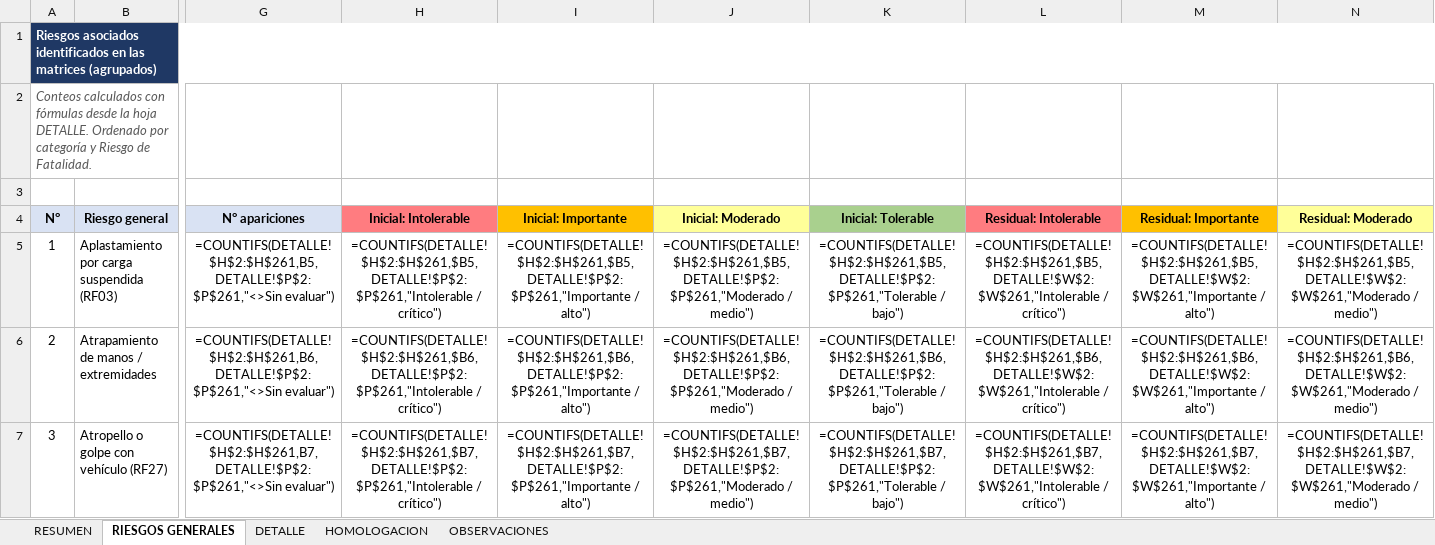
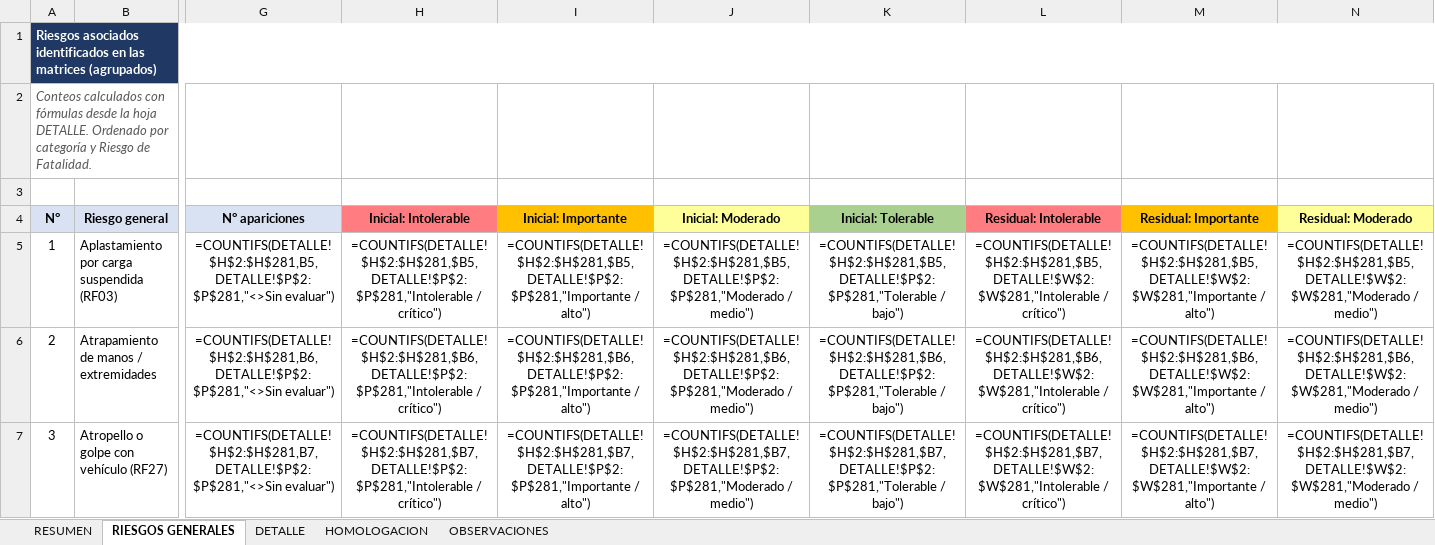
Before and after one commit to masprevencionaraya/Listas-de-Verificaci-n-y-Observaciones-RCO, an Excel workbook: consolidado-miper/Consolidado_MIPER_SIGO-F-006.xlsx, sheet RIESGOS GENERALES, drawn as a sheet; only a part is shown, gaps mark what is left out; values as stored, in another font and other column widths than the file's, no borders; formulas without a stored value are shown as written; the diff covers the shown part only; the diff names each change by its address in the sheet, - before the commit and + after, or states it on an @@ line.

```diff
--- a/consolidado-miper/Consolidado_MIPER_SIGO-F-006.xlsx (sheet RIESGOS GENERALES)
+++ b/consolidado-miper/Consolidado_MIPER_SIGO-F-006.xlsx (sheet RIESGOS GENERALES)
-G5 (N° apariciones): =COUNTIFS(DETALLE!$H$2:$H$261,B5,DETALLE!$P$2:$P$261,"<>Sin evaluar")
+G5 (N° apariciones): =COUNTIFS(DETALLE!$H$2:$H$281,B5,DETALLE!$P$2:$P$281,"<>Sin evaluar")
-H5 (Inicial: Intolerable): =COUNTIFS(DETALLE!$H$2:$H$261,$B5,DETALLE!$P$2:$P$261,"Intolerable / crítico")
+H5 (Inicial: Intolerable): =COUNTIFS(DETALLE!$H$2:$H$281,$B5,DETALLE!$P$2:$P$281,"Intolerable / crítico")
-I5 (Inicial: Importante): =COUNTIFS(DETALLE!$H$2:$H$261,$B5,DETALLE!$P$2:$P$261,"Importante / alto")
+I5 (Inicial: Importante): =COUNTIFS(DETALLE!$H$2:$H$281,$B5,DETALLE!$P$2:$P$281,"Importante / alto")
-J5 (Inicial: Moderado): =COUNTIFS(DETALLE!$H$2:$H$261,$B5,DETALLE!$P$2:$P$261,"Moderado / medio")
+J5 (Inicial: Moderado): =COUNTIFS(DETALLE!$H$2:$H$281,$B5,DETALLE!$P$2:$P$281,"Moderado / medio")
-K5 (Inicial: Tolerable): =COUNTIFS(DETALLE!$H$2:$H$261,$B5,DETALLE!$P$2:$P$261,"Tolerable / bajo")
+K5 (Inicial: Tolerable): =COUNTIFS(DETALLE!$H$2:$H$281,$B5,DETALLE!$P$2:$P$281,"Tolerable / bajo")
-L5 (Residual: Intolerable): =COUNTIFS(DETALLE!$H$2:$H$261,$B5,DETALLE!$W$2:$W$261,"Intolerable / crítico")
+L5 (Residual: Intolerable): =COUNTIFS(DETALLE!$H$2:$H$281,$B5,DETALLE!$W$2:$W$281,"Intolerable / crítico")
-M5 (Residual: Importante): =COUNTIFS(DETALLE!$H$2:$H$261,$B5,DETALLE!$W$2:$W$261,"Importante / alto")
+M5 (Residual: Importante): =COUNTIFS(DETALLE!$H$2:$H$281,$B5,DETALLE!$W$2:$W$281,"Importante / alto")
-N5 (Residual: Moderado): =COUNTIFS(DETALLE!$H$2:$H$261,$B5,DETALLE!$W$2:$W$261,"Moderado / medio")
+N5 (Residual: Moderado): =COUNTIFS(DETALLE!$H$2:$H$281,$B5,DETALLE!$W$2:$W$281,"Moderado / medio")
-G6 (N° apariciones): =COUNTIFS(DETALLE!$H$2:$H$261,B6,DETALLE!$P$2:$P$261,"<>Sin evaluar")
+G6 (N° apariciones): =COUNTIFS(DETALLE!$H$2:$H$281,B6,DETALLE!$P$2:$P$281,"<>Sin evaluar")
-H6 (Inicial: Intolerable): =COUNTIFS(DETALLE!$H$2:$H$261,$B6,DETALLE!$P$2:$P$261,"Intolerable / crítico")
+H6 (Inicial: Intolerable): =COUNTIFS(DETALLE!$H$2:$H$281,$B6,DETALLE!$P$2:$P$281,"Intolerable / crítico")
-I6 (Inicial: Importante): =COUNTIFS(DETALLE!$H$2:$H$261,$B6,DETALLE!$P$2:$P$261,"Importante / alto")
+I6 (Inicial: Importante): =COUNTIFS(DETALLE!$H$2:$H$281,$B6,DETALLE!$P$2:$P$281,"Importante / alto")
-J6 (Inicial: Moderado): =COUNTIFS(DETALLE!$H$2:$H$261,$B6,DETALLE!$P$2:$P$261,"Moderado / medio")
+J6 (Inicial: Moderado): =COUNTIFS(DETALLE!$H$2:$H$281,$B6,DETALLE!$P$2:$P$281,"Moderado / medio")
-K6 (Inicial: Tolerable): =COUNTIFS(DETALLE!$H$2:$H$261,$B6,DETALLE!$P$2:$P$261,"Tolerable / bajo")
+K6 (Inicial: Tolerable): =COUNTIFS(DETALLE!$H$2:$H$281,$B6,DETALLE!$P$2:$P$281,"Tolerable / bajo")
-L6 (Residual: Intolerable): =COUNTIFS(DETALLE!$H$2:$H$261,$B6,DETALLE!$W$2:$W$261,"Intolerable / crítico")
+L6 (Residual: Intolerable): =COUNTIFS(DETALLE!$H$2:$H$281,$B6,DETALLE!$W$2:$W$281,"Intolerable / crítico")
-M6 (Residual: Importante): =COUNTIFS(DETALLE!$H$2:$H$261,$B6,DETALLE!$W$2:$W$261,"Importante / alto")
+M6 (Residual: Importante): =COUNTIFS(DETALLE!$H$2:$H$281,$B6,DETALLE!$W$2:$W$281,"Importante / alto")
-N6 (Residual: Moderado): =COUNTIFS(DETALLE!$H$2:$H$261,$B6,DETALLE!$W$2:$W$261,"Moderado / medio")
+N6 (Residual: Moderado): =COUNTIFS(DETALLE!$H$2:$H$281,$B6,DETALLE!$W$2:$W$281,"Moderado / medio")
-G7 (N° apariciones): =COUNTIFS(DETALLE!$H$2:$H$261,B7,DETALLE!$P$2:$P$261,"<>Sin evaluar")
+G7 (N° apariciones): =COUNTIFS(DETALLE!$H$2:$H$281,B7,DETALLE!$P$2:$P$281,"<>Sin evaluar")
-H7 (Inicial: Intolerable): =COUNTIFS(DETALLE!$H$2:$H$261,$B7,DETALLE!$P$2:$P$261,"Intolerable / crítico")
+H7 (Inicial: Intolerable): =COUNTIFS(DETALLE!$H$2:$H$281,$B7,DETALLE!$P$2:$P$281,"Intolerable / crítico")
-I7 (Inicial: Importante): =COUNTIFS(DETALLE!$H$2:$H$261,$B7,DETALLE!$P$2:$P$261,"Importante / alto")
+I7 (Inicial: Importante): =COUNTIFS(DETALLE!$H$2:$H$281,$B7,DETALLE!$P$2:$P$281,"Importante / alto")
-J7 (Inicial: Moderado): =COUNTIFS(DETALLE!$H$2:$H$261,$B7,DETALLE!$P$2:$P$261,"Moderado / medio")
+J7 (Inicial: Moderado): =COUNTIFS(DETALLE!$H$2:$H$281,$B7,DETALLE!$P$2:$P$281,"Moderado / medio")
-K7 (Inicial: Tolerable): =COUNTIFS(DETALLE!$H$2:$H$261,$B7,DETALLE!$P$2:$P$261,"Tolerable / bajo")
+K7 (Inicial: Tolerable): =COUNTIFS(DETALLE!$H$2:$H$281,$B7,DETALLE!$P$2:$P$281,"Tolerable / bajo")
-L7 (Residual: Intolerable): =COUNTIFS(DETALLE!$H$2:$H$261,$B7,DETALLE!$W$2:$W$261,"Intolerable / crítico")
+L7 (Residual: Intolerable): =COUNTIFS(DETALLE!$H$2:$H$281,$B7,DETALLE!$W$2:$W$281,"Intolerable / crítico")
-M7 (Residual: Importante): =COUNTIFS(DETALLE!$H$2:$H$261,$B7,DETALLE!$W$2:$W$261,"Importante / alto")
+M7 (Residual: Importante): =COUNTIFS(DETALLE!$H$2:$H$281,$B7,DETALLE!$W$2:$W$281,"Importante / alto")
-N7 (Residual: Moderado): =COUNTIFS(DETALLE!$H$2:$H$261,$B7,DETALLE!$W$2:$W$261,"Moderado / medio")
+N7 (Residual: Moderado): =COUNTIFS(DETALLE!$H$2:$H$281,$B7,DETALLE!$W$2:$W$281,"Moderado / medio")
```
Also changed, not shown: 3 added rows, 251 edited cells and row numbers in column A elsewhere in this sheet, sheet DETALLE, sheet RESUMEN, sheet OBSERVACIONES, 1 other file.
